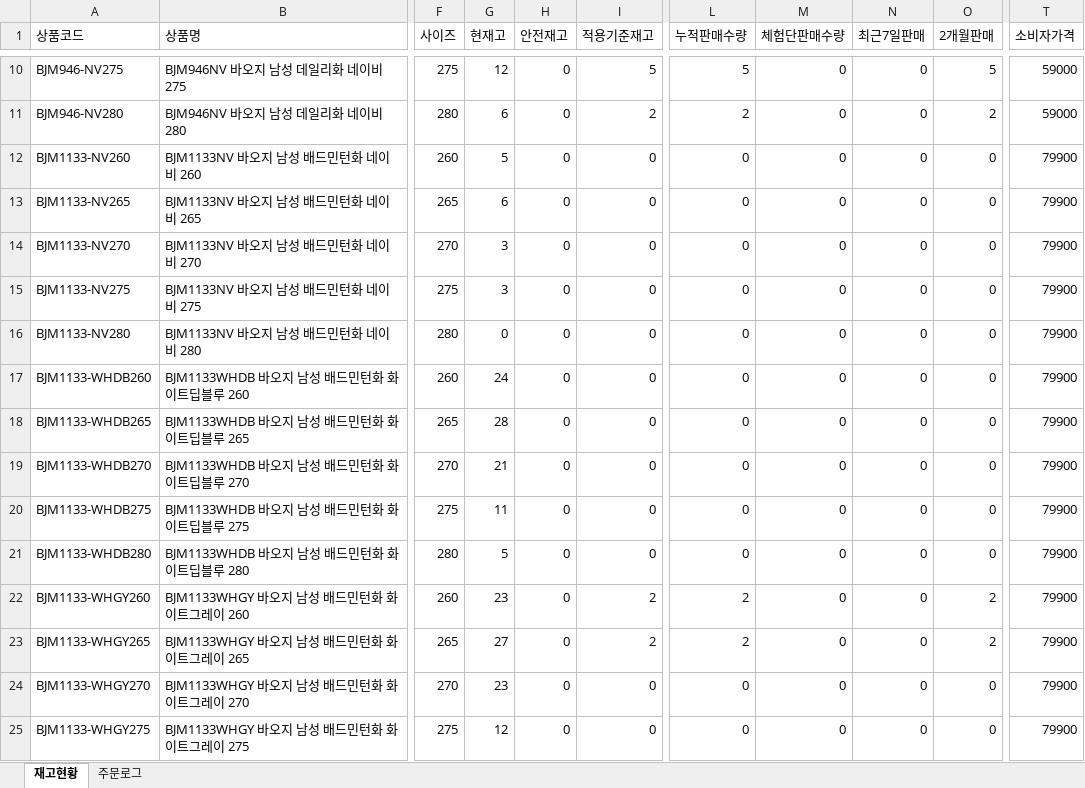
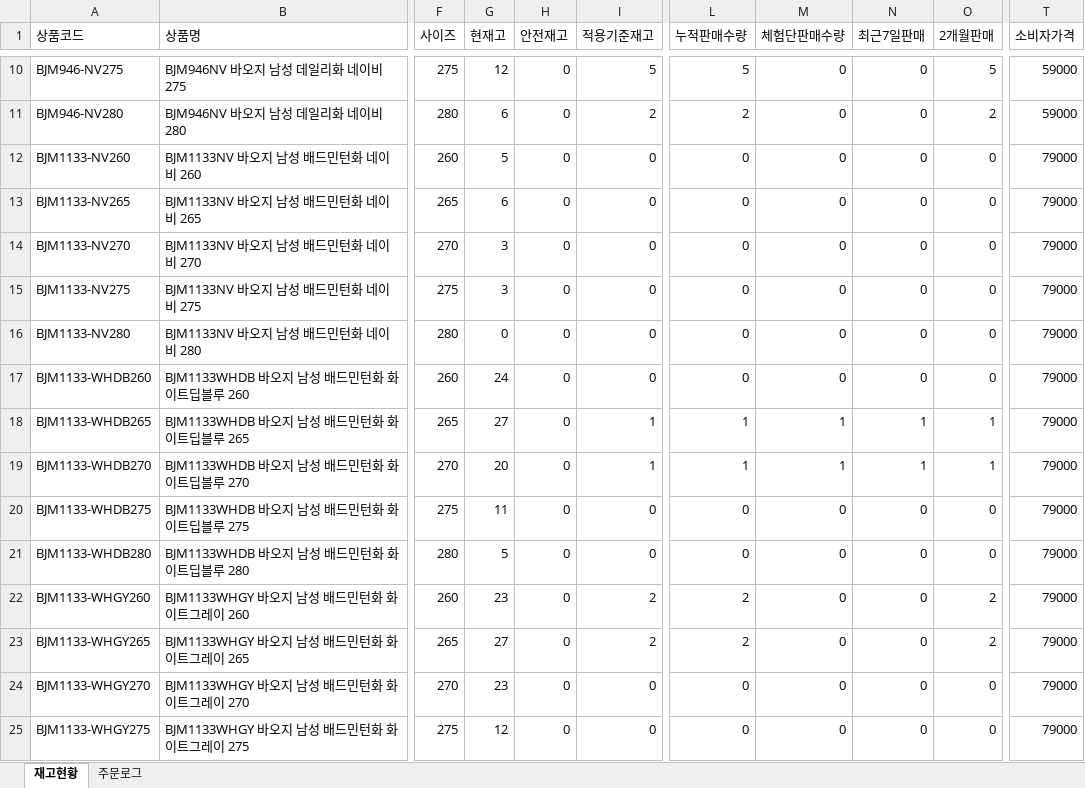
Before and after one commit to dkseotjd0112-max/Baoji-dashboard, an Excel workbook: data_admin.xlsx, sheet 재고현황, drawn as a sheet; only a part is shown, gaps mark what is left out; values as stored, in another font and other column widths than the file's, no borders; the diff covers the shown part only; the diff names each change by its address in the sheet, - before the commit and + after, or states it on an @@ line.

```diff
--- a/data_admin.xlsx (sheet 재고현황)
+++ b/data_admin.xlsx (sheet 재고현황)
-T12:T25 (소비자가격): 79900
+T12:T25 (소비자가격): 79000
-G18 (현재고): 28
+G18 (현재고): 27
-I18:I19 (적용기준재고): 0
+I18:I19 (적용기준재고): 1
-L18:L19 (누적판매수량): 0
+L18:L19 (누적판매수량): 1
-M18:M19 (체험단판매수량): 0
+M18:M19 (체험단판매수량): 1
-N18:N19 (최근7일판매): 0
+N18:N19 (최근7일판매): 1
-O18:O19 (2개월판매): 0
+O18:O19 (2개월판매): 1
-G19 (현재고): 21
+G19 (현재고): 20
```
Also changed, not shown: 243 edited cells elsewhere in this sheet, sheet 주문로그, data_general.xlsx.
